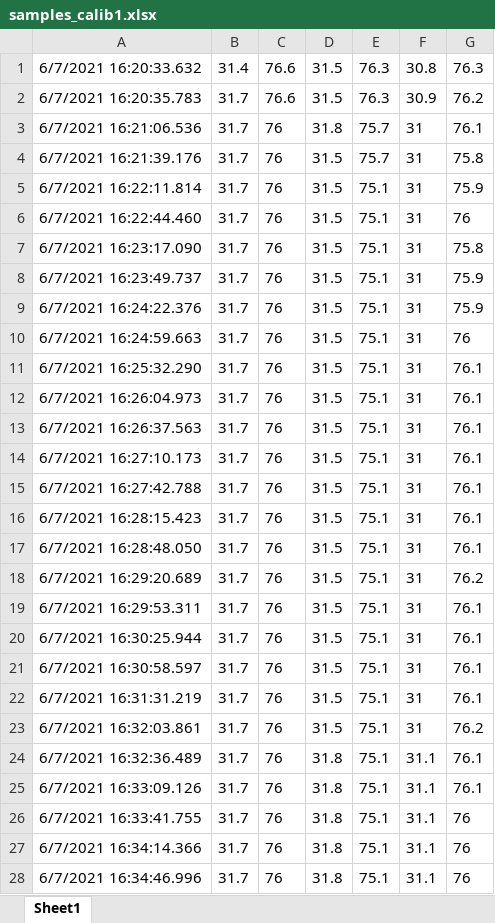
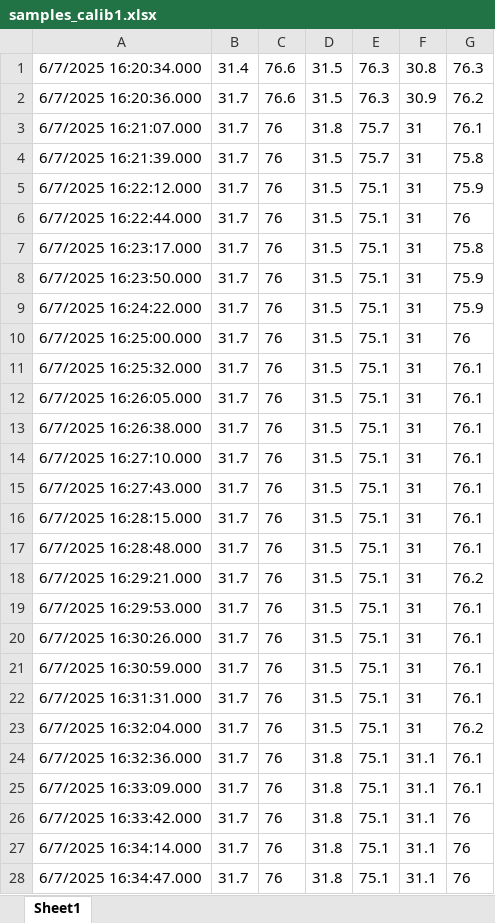
Before and after one commit to 22022103NgoDucHieu/temperature_humidity, an Excel workbook: experimental results/samples_calib1.xlsx, sheet Sheet1, drawn as a sheet; only a part is shown; values as stored, in another font and other column widths than the file's, no borders; the diff covers the shown part only; the diff names each change by its address in the sheet, - before the commit and + after, or states it on an @@ line.

Commit message:
excel

```diff
--- a/experimental results/samples_calib1.xlsx (sheet Sheet1)
+++ b/experimental results/samples_calib1.xlsx (sheet Sheet1)
-A1: 6/7/2021 16:20:33.632
+A1: 6/7/2025 16:20:34.000
-A2: 6/7/2021 16:20:35.783
+A2: 6/7/2025 16:20:36.000
-A3: 6/7/2021 16:21:06.536
+A3: 6/7/2025 16:21:07.000
-A4: 6/7/2021 16:21:39.176
+A4: 6/7/2025 16:21:39.000
-A5: 6/7/2021 16:22:11.814
+A5: 6/7/2025 16:22:12.000
-A6: 6/7/2021 16:22:44.460
+A6: 6/7/2025 16:22:44.000
-A7: 6/7/2021 16:23:17.090
+A7: 6/7/2025 16:23:17.000
-A8: 6/7/2021 16:23:49.737
+A8: 6/7/2025 16:23:50.000
-A9: 6/7/2021 16:24:22.376
+A9: 6/7/2025 16:24:22.000
-A10: 6/7/2021 16:24:59.663
+A10: 6/7/2025 16:25:00.000
-A11: 6/7/2021 16:25:32.290
+A11: 6/7/2025 16:25:32.000
-A12: 6/7/2021 16:26:04.973
+A12: 6/7/2025 16:26:05.000
-A13: 6/7/2021 16:26:37.563
+A13: 6/7/2025 16:26:38.000
-A14: 6/7/2021 16:27:10.173
+A14: 6/7/2025 16:27:10.000
-A15: 6/7/2021 16:27:42.788
+A15: 6/7/2025 16:27:43.000
-A16: 6/7/2021 16:28:15.423
+A16: 6/7/2025 16:28:15.000
-A17: 6/7/2021 16:28:48.050
+A17: 6/7/2025 16:28:48.000
-A18: 6/7/2021 16:29:20.689
+A18: 6/7/2025 16:29:21.000
-A19: 6/7/2021 16:29:53.311
+A19: 6/7/2025 16:29:53.000
-A20: 6/7/2021 16:30:25.944
+A20: 6/7/2025 16:30:26.000
-A21: 6/7/2021 16:30:58.597
+A21: 6/7/2025 16:30:59.000
-A22: 6/7/2021 16:31:31.219
+A22: 6/7/2025 16:31:31.000
-A23: 6/7/2021 16:32:03.861
+A23: 6/7/2025 16:32:04.000
-A24: 6/7/2021 16:32:36.489
+A24: 6/7/2025 16:32:36.000
-A25: 6/7/2021 16:33:09.126
+A25: 6/7/2025 16:33:09.000
-A26: 6/7/2021 16:33:41.755
+A26: 6/7/2025 16:33:42.000
-A27: 6/7/2021 16:34:14.366
+A27: 6/7/2025 16:34:14.000
-A28: 6/7/2021 16:34:46.996
+A28: 6/7/2025 16:34:47.000
```
Also changed, not shown: 27 edited cells elsewhere in this sheet, experimental results/samples.xlsx.
